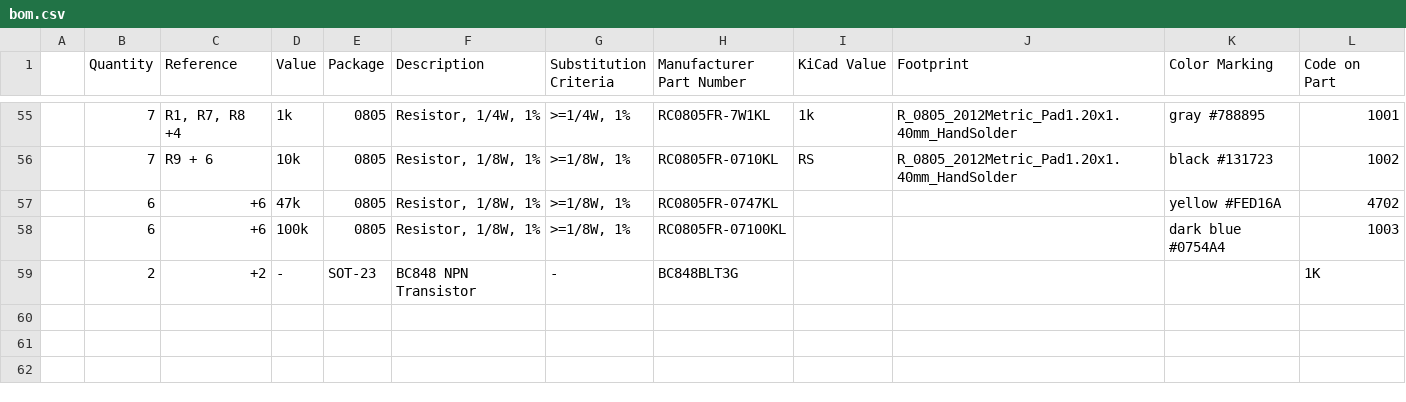
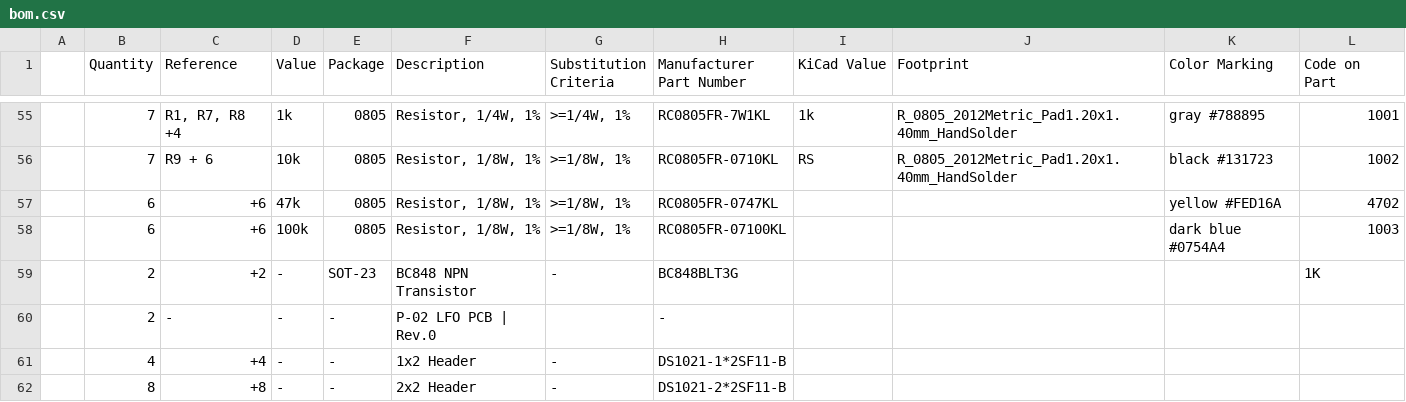
Before and after one commit to 30350n/spark-inducer, a CSV file: manual/bom.csv, drawn as a sheet; only a part is shown, gaps mark what is left out; the diff names each change by its address in the sheet, - before the commit and + after, or states it on an @@ line.

Commit message:
Add components for P-02 LFO bag to bom

```diff
--- a/manual/bom.csv
+++ b/manual/bom.csv
+row 60:  | 2 | - | - | - | P-02 LFO PCB | Rev.0 |  | -
+row 61:  | 4 | +4 | - | - | 1x2 Header | - | DS1021-1*2SF11-B
+row 62:  | 8 | +8 | - | - | 2x2 Header | - | DS1021-2*2SF11-B
```
